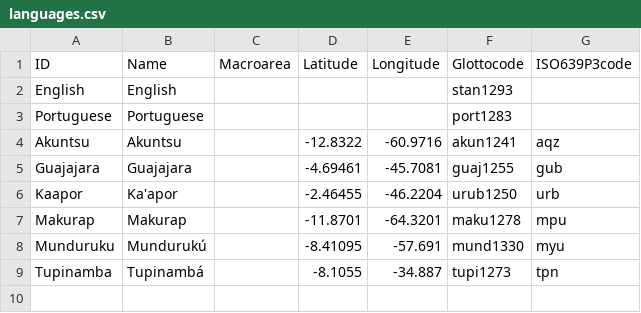
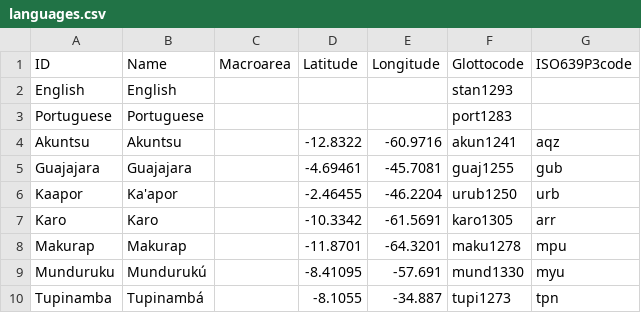
Before and after one commit to tupian-language-resources/tudet, a CSV file: cldf/languages.csv, drawn as a sheet.

```diff
--- a/cldf/languages.csv
+++ b/cldf/languages.csv
@@ -6,2 +6,3 @@ Guajajara,Guajajara,,-4.69461,-45.7081,guaj1255,gub
 Kaapor,Ka'apor,,-2.46455,-46.2204,urub1250,urb
+Karo,Karo,,-10.3342,-61.5691,karo1305,arr
 Makurap,Makurap,,-11.8701,-64.3201,maku1278,mpu
```
Also changed, not shown: etc/languages.csv, 8 other files.
